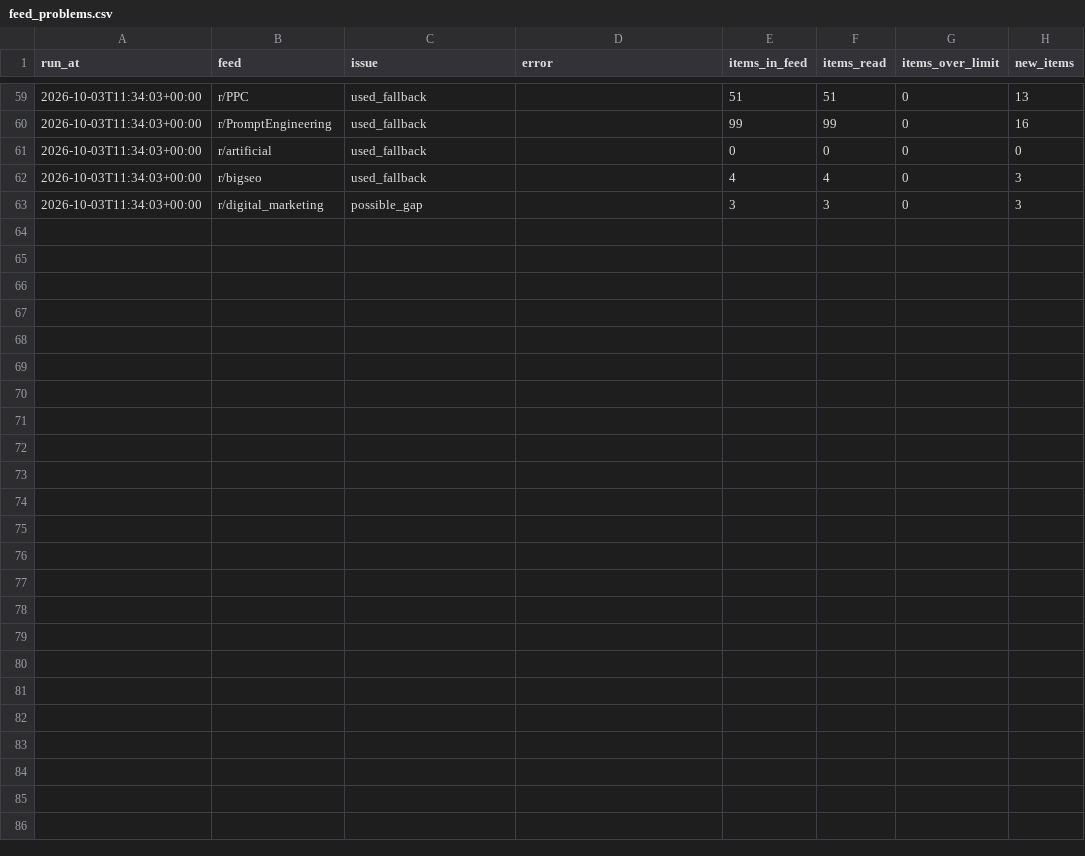
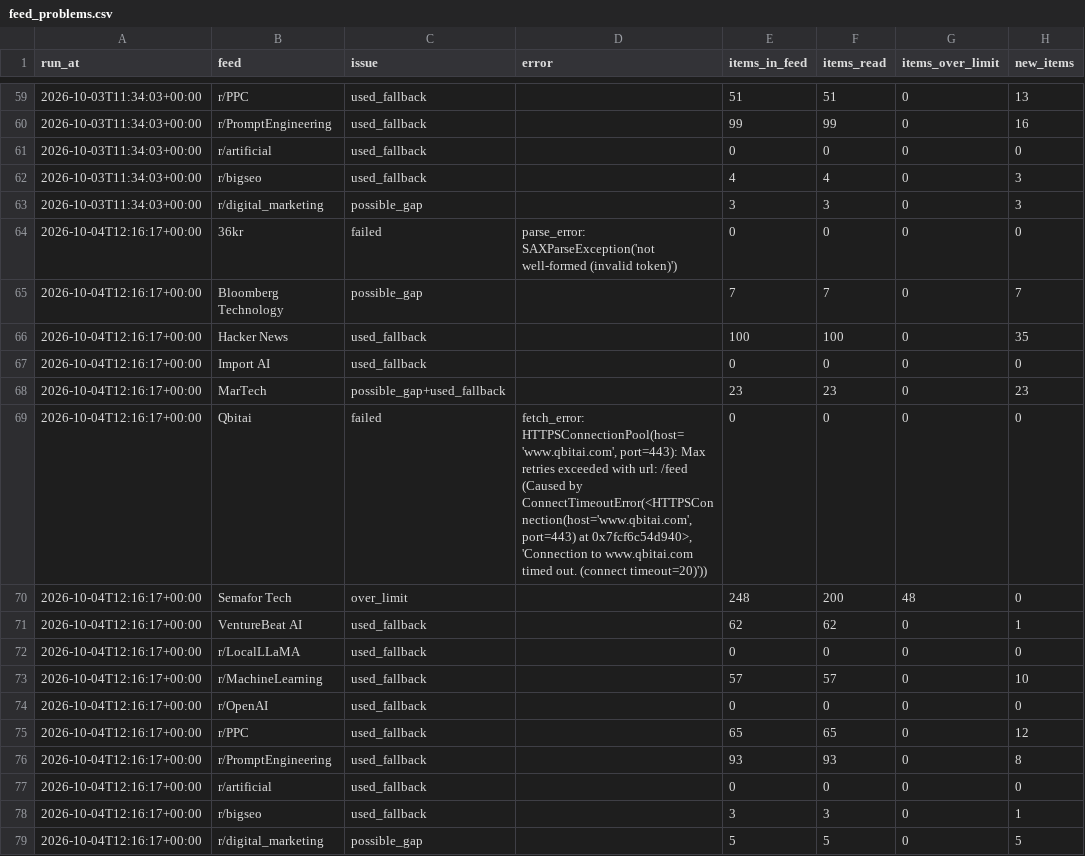
Before and after one commit to pmongcal/scanner-v3, a CSV file: audit/feed_problems.csv, drawn as a sheet; only a part is shown, gaps mark what is left out.

```diff
--- a/audit/feed_problems.csv
+++ b/audit/feed_problems.csv
@@ -63 +63,17 @@ run_at,feed,issue,error,items_in_feed,items_read,items_over_limit,new_items
 2026-10-03T11:34:03+00:00,r/digital_marketing,possible_gap,,3,3,0,3
+2026-10-04T12:16:17+00:00,36kr,failed,parse_error: SAXParseException('not well-formed (invalid token)'),0,0,0,0
+2026-10-04T12:16:17+00:00,Bloomberg Technology,possible_gap,,7,7,0,7
+2026-10-04T12:16:17+00:00,Hacker News,used_fallback,,100,100,0,35
+2026-10-04T12:16:17+00:00,Import AI,used_fallback,,0,0,0,0
+2026-10-04T12:16:17+00:00,MarTech,possible_gap+used_fallback,,23,23,0,23
+2026-10-04T12:16:17+00:00,Qbitai,failed,"fetch_error: HTTPSConnectionPool(host='www.qbitai.com', port=443): Max retries exceeded with url: /feed (Caused by ConnectTimeoutError(<HTTPSConnection(host='www.qbitai.com', port=443) at 0x7fcf6c54d940>, 'Connection to www.qbitai.com timed out. (connect timeout=20)'))",0,0,0,0
+2026-10-04T12:16:17+00:00,Semafor Tech,over_limit,,248,200,48,0
+2026-10-04T12:16:17+00:00,VentureBeat AI,used_fallback,,62,62,0,1
+2026-10-04T12:16:17+00:00,r/LocalLLaMA,used_fallback,,0,0,0,0
+2026-10-04T12:16:17+00:00,r/MachineLearning,used_fallback,,57,57,0,10
+2026-10-04T12:16:17+00:00,r/OpenAI,used_fallback,,0,0,0,0
+2026-10-04T12:16:17+00:00,r/PPC,used_fallback,,65,65,0,12
+2026-10-04T12:16:17+00:00,r/PromptEngineering,used_fallback,,93,93,0,8
+2026-10-04T12:16:17+00:00,r/artificial,used_fallback,,0,0,0,0
+2026-10-04T12:16:17+00:00,r/bigseo,used_fallback,,3,3,0,1
+2026-10-04T12:16:17+00:00,r/digital_marketing,possible_gap,,5,5,0,5
```
Also changed, not shown: 4 other files.
